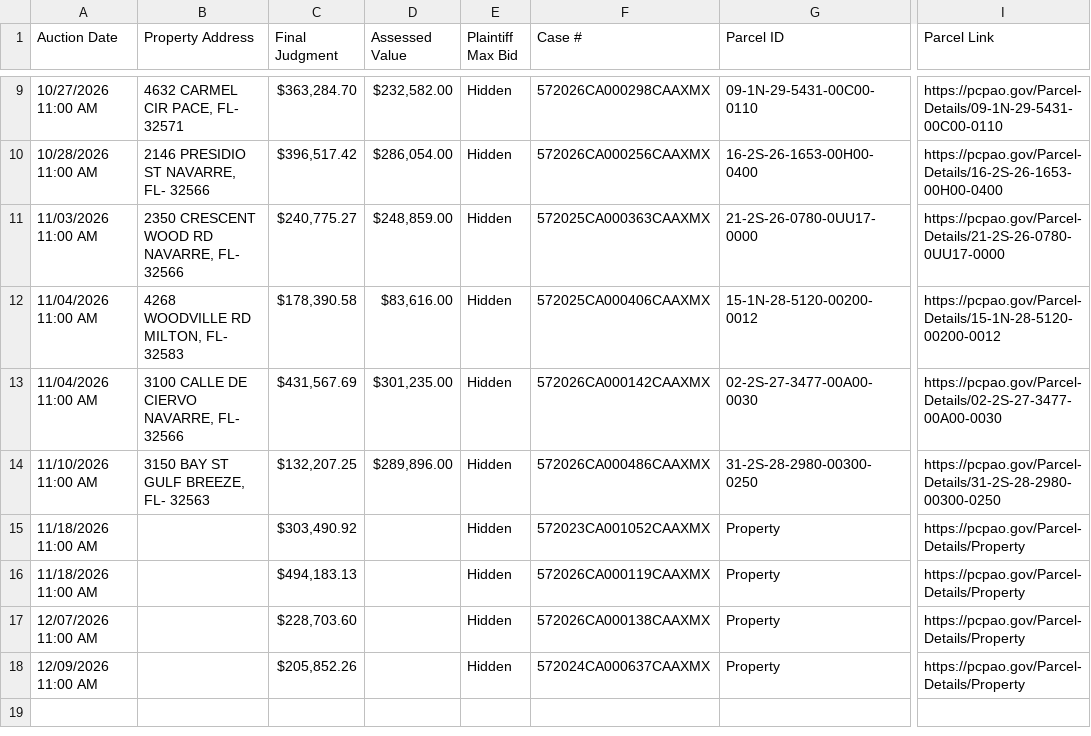
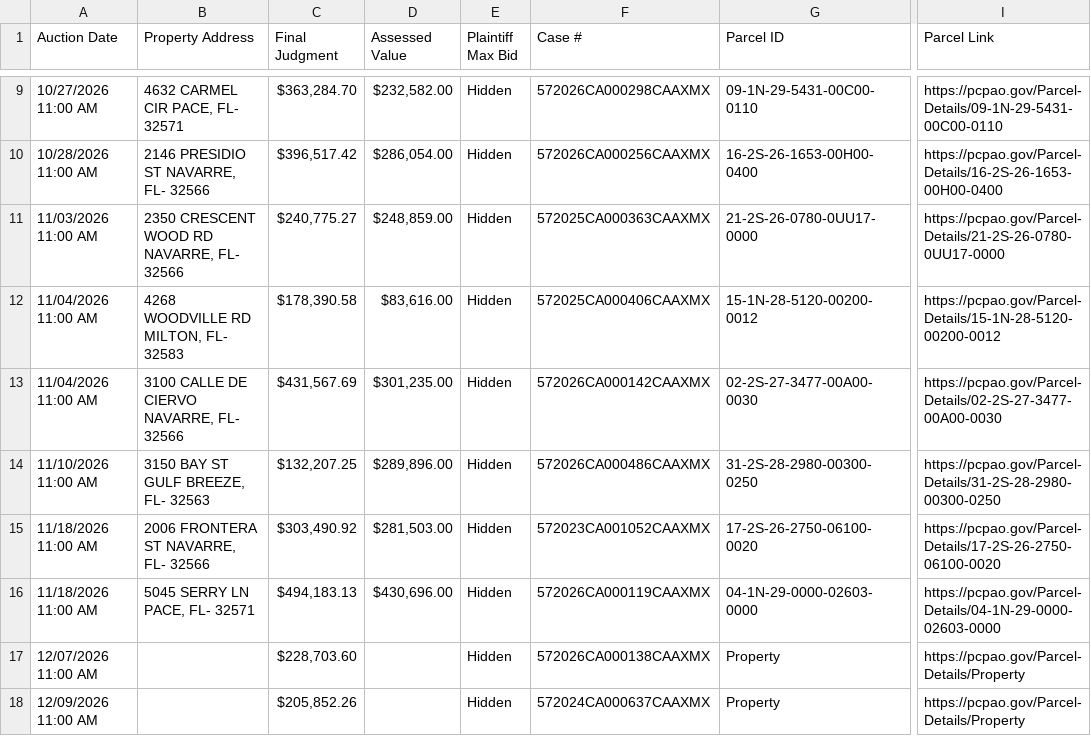
Before and after one commit to figlesias7/realforeclose-santarosa, a CSV file: data/active_foreclosures.csv, drawn as a sheet; only a part is shown, gaps mark what is left out; the diff names each change by its address in the sheet, - before the commit and + after, or states it on an @@ line.

```diff
--- a/data/active_foreclosures.csv
+++ b/data/active_foreclosures.csv
-B15 (Property Address): (empty)
+B15 (Property Address): 2006 FRONTERA ST NAVARRE, FL- 32566
-D15 (Assessed Value): (empty)
+D15 (Assessed Value): $281,503.00
-G15 (Parcel ID): Property
+G15 (Parcel ID): 17-2S-26-2750-06100-0020
-I15 (Parcel Link): https://pcpao.gov/Parcel-Details/Property
+I15 (Parcel Link): https://pcpao.gov/Parcel-Details/17-2S-26-2750-06100-0020
-B16 (Property Address): (empty)
+B16 (Property Address): 5045 SERRY LN PACE, FL- 32571
-D16 (Assessed Value): (empty)
+D16 (Assessed Value): $430,696.00
-G16 (Parcel ID): Property
+G16 (Parcel ID): 04-1N-29-0000-02603-0000
-I16 (Parcel Link): https://pcpao.gov/Parcel-Details/Property
+I16 (Parcel Link): https://pcpao.gov/Parcel-Details/04-1N-29-0000-02603-0000
```
Also changed, not shown: 3 other files.
